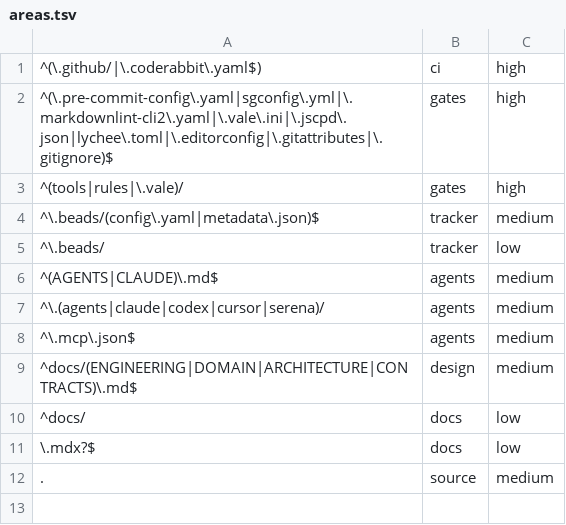
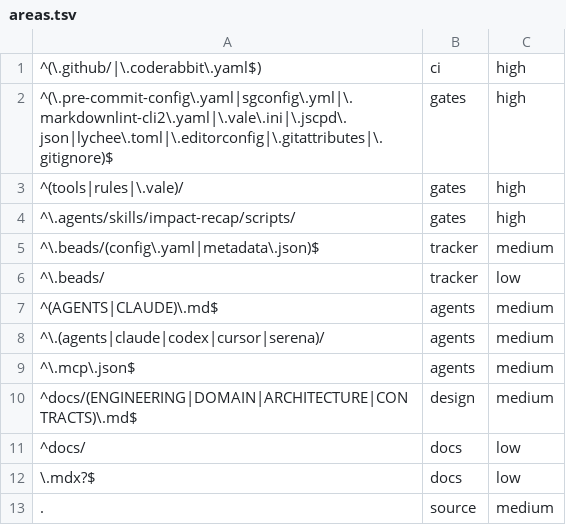
Before and after one commit to s-gryt/avatar_poc, a TSV file: .agents/skills/impact-recap/scripts/areas.tsv, drawn as a sheet; the diff names each change by its address in the sheet, - before the commit and + after, or states it on an @@ line.

```diff
--- a/.agents/skills/impact-recap/scripts/areas.tsv
+++ b/.agents/skills/impact-recap/scripts/areas.tsv
+row 4: ^\.agents/skills/impact-recap/scripts/ | gates | high
```
Also changed, not shown: 5 other files.
